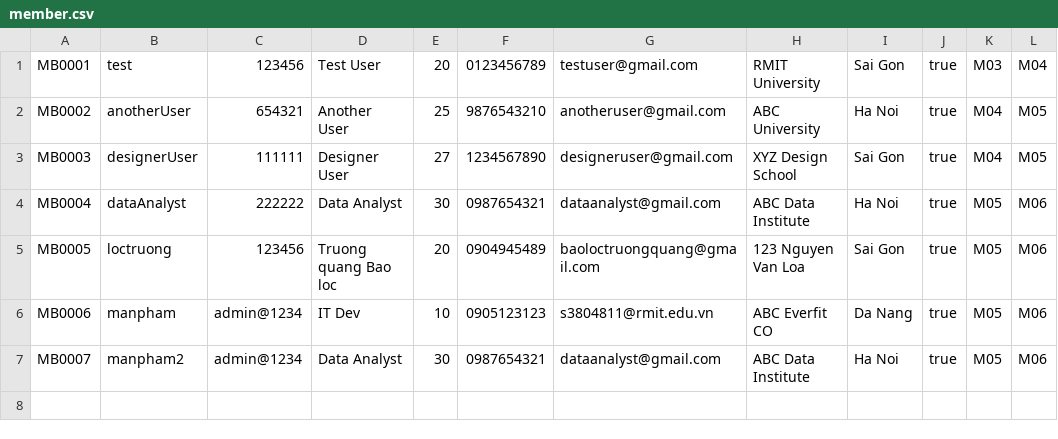
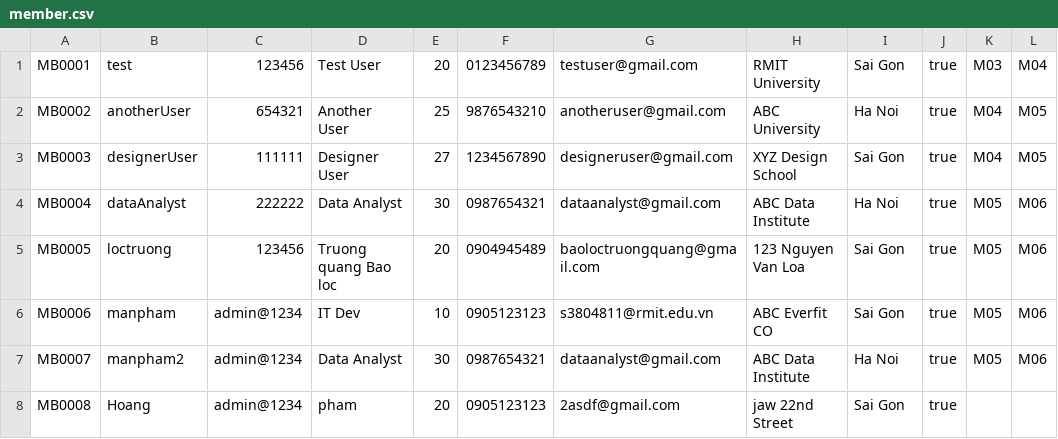
Before and after one commit to tom474/time_bank_system, a CSV file: data/member.csv, drawn as a sheet.

```diff
--- a/data/member.csv
+++ b/data/member.csv
@@ -5,3 +5,4 @@ MB0004,dataAnalyst,222222,Data Analyst,30,0987654321,dataanalyst@gmail.com,ABC D
 MB0005,loctruong,123456,Truong quang Bao loc,20,0904945489,baoloctruongquang@gmail.com,123 Nguyen Van Loa,Sai Gon,true,M05,M06
-MB0006,manpham,admin@1234,IT Dev,10,0905123123,s3804811@rmit.edu.vn,ABC Everfit CO,Da Nang,true,M05,M06
+MB0006,manpham,admin@1234,IT Dev,10,0905123123,s3804811@rmit.edu.vn,ABC Everfit CO,Sai Gon,true,M05,M06
 MB0007,manpham2,admin@1234,Data Analyst,30,0987654321,dataanalyst@gmail.com,ABC Data Institute,Ha Noi,true,M05,M06
+MB0008,Hoang,admin@1234,pham,20,0905123123,2asdf@gmail.com,jaw 22nd Street,Sai Gon,true
```
Also changed, not shown: data/skill.csv, 5 other files.
